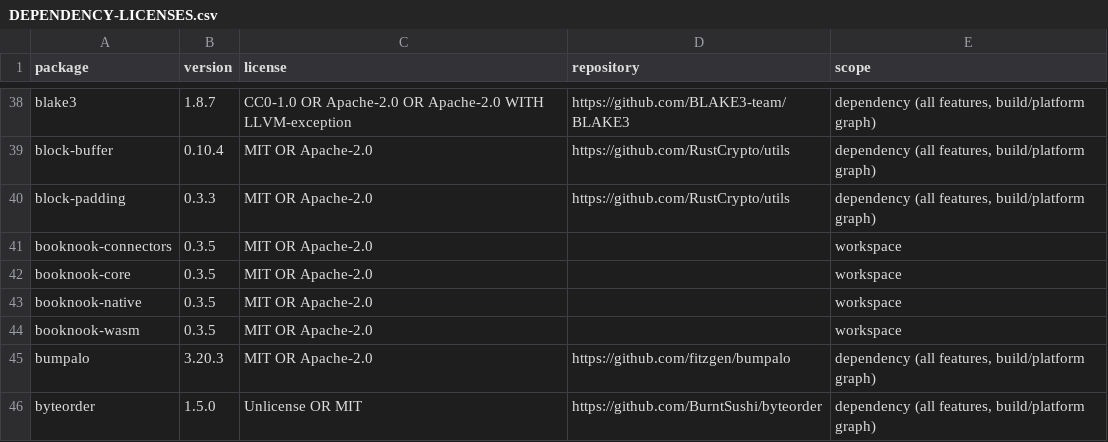
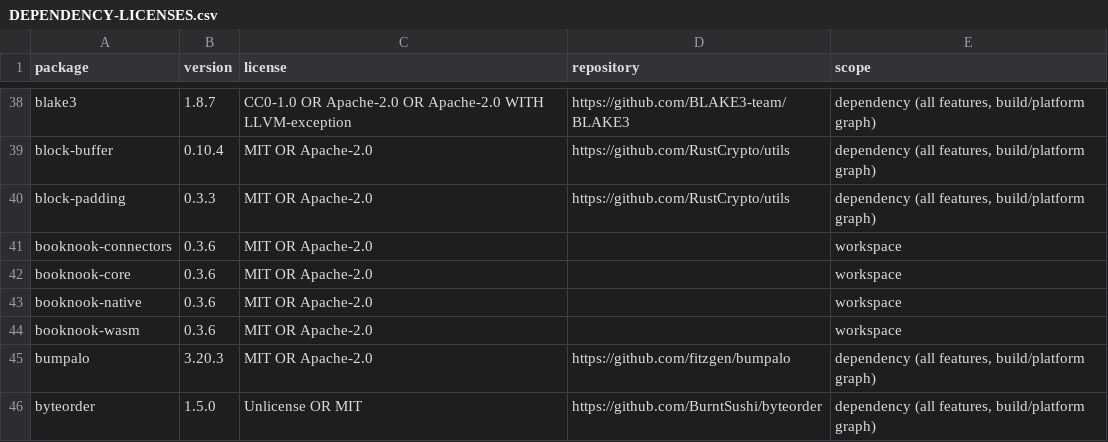
Before and after one commit to bananawalnut/booknook, a CSV file: crates/connectors/DEPENDENCY-LICENSES.csv, drawn as a sheet; only a part is shown, gaps mark what is left out.

Commit message:
Prepare SDK 0.3.6 with packaged metadata import regressions

```diff
--- a/crates/connectors/DEPENDENCY-LICENSES.csv
+++ b/crates/connectors/DEPENDENCY-LICENSES.csv
@@ -40,6 +40,6 @@ block-buffer,0.10.4,MIT OR Apache-2.0,https://github.com/RustCrypto/utils,"depen
 block-padding,0.3.3,MIT OR Apache-2.0,https://github.com/RustCrypto/utils,"dependency (all features, build/platform graph)"
-booknook-connectors,0.3.5,MIT OR Apache-2.0,,workspace
-booknook-core,0.3.5,MIT OR Apache-2.0,,workspace
-booknook-native,0.3.5,MIT OR Apache-2.0,,workspace
-booknook-wasm,0.3.5,MIT OR Apache-2.0,,workspace
+booknook-connectors,0.3.6,MIT OR Apache-2.0,,workspace
+booknook-core,0.3.6,MIT OR Apache-2.0,,workspace
+booknook-native,0.3.6,MIT OR Apache-2.0,,workspace
+booknook-wasm,0.3.6,MIT OR Apache-2.0,,workspace
 bumpalo,3.20.3,MIT OR Apache-2.0,https://github.com/fitzgen/bumpalo,"dependency (all features, build/platform graph)"
```
Also changed, not shown: crates/core/DEPENDENCY-LICENSES.csv, crates/native/DEPENDENCY-LICENSES.csv, 13 other files.
